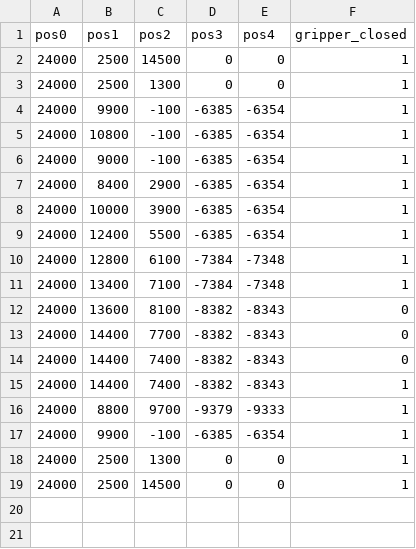
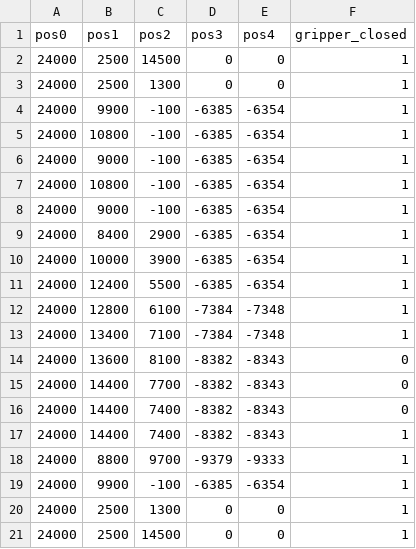
Before and after one commit to diegopenilla/RM501_Pi, a CSV file: rm501_lib/roboclaw_python/kpr_positions.csv, drawn as a sheet.

```diff
--- a/rm501_lib/roboclaw_python/kpr_positions.csv
+++ b/rm501_lib/roboclaw_python/kpr_positions.csv
@@ -6,2 +6,4 @@ pos0,pos1,pos2,pos3,pos4,gripper_closed
 24000,9000,-100,-6385,-6354,1
+24000,10800,-100,-6385,-6354,1
+24000,9000,-100,-6385,-6354,1
 24000,8400,2900,-6385,-6354,1
```
Also changed, not shown: 5 other files.
